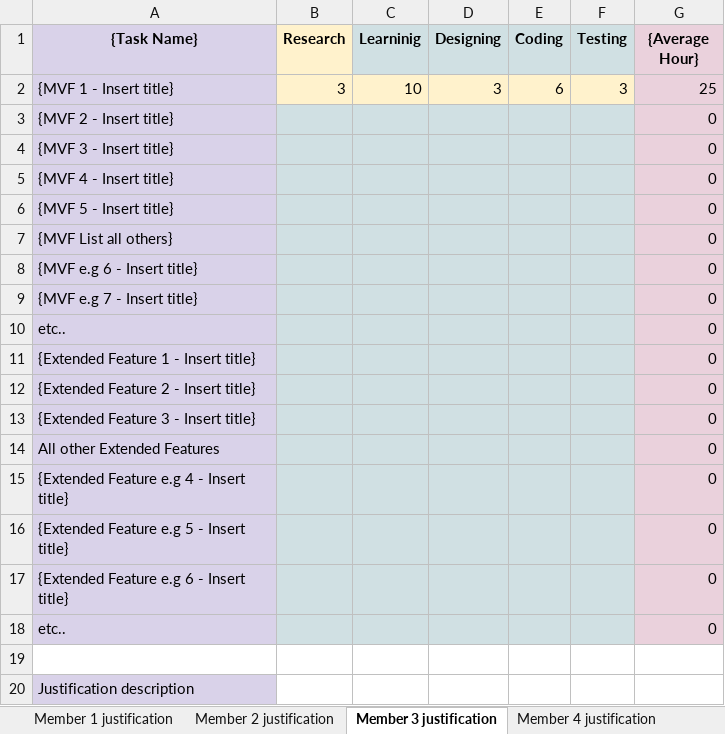
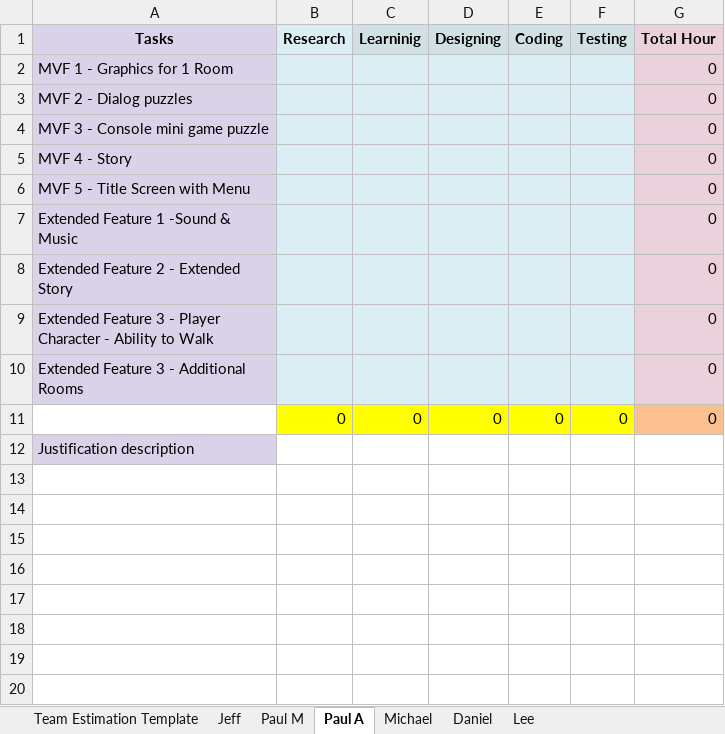
Before and after one commit to s3775599/BITS-clone, an Excel workbook: Assignment docs/Assessment_2_Estimation_Template.xlsx, sheet Paul A, drawn as a sheet; values as stored, in another font and other column widths than the file's, no borders; removed rows and columns are numbered as before the commit, all else as after; the diff names each change by its address in the sheet, - before the commit and + after, or states it on an @@ line.

```diff
--- a/Assignment docs/Assessment_2_Estimation_Template.xlsx (sheet Paul A)
+++ b/Assignment docs/Assessment_2_Estimation_Template.xlsx (sheet Paul A)
-sheet tab: Member 1 justification
+sheet tab: Jeff
-sheet tab: Member 2 justification
+sheet tab: Paul M
-sheet tab: Member 3 justification
+sheet tab: Paul A
-sheet tab: Member 4 justification
+sheet tab: Michael
+sheet tab: Daniel
+sheet tab: Lee
-A1: {Task Name}
+A1: Tasks
-B1 fill: #FFF2CC
+B1 fill: #DBEEF4
-G1: {Average Hour}
+G1: Total Hour
-row 2: {MVF 1 - Insert title} | 3 | 10 | 3 | 6 | 3 | 25
-A2 (Tasks): {MVF 2 - Insert title}
+A2 (Tasks): MVF 1 - Graphics for 1 Room
-A3 (Tasks): {MVF 3 - Insert title}
+A3 (Tasks): MVF 2 - Dialog puzzles
-A4 (Tasks): {MVF 4 - Insert title}
+A4 (Tasks): MVF 3 - Console mini game puzzle
-row 6: {MVF 5 - Insert title} |  |  |  |  |  | 0
-A5 (Tasks): {MVF List all others}
+A5 (Tasks): MVF 4 - Story
-A6 (Tasks): {MVF e.g 6 - Insert title}
+A6 (Tasks): MVF 5 - Title Screen with Menu
-row 9: {MVF e.g 7 - Insert title} |  |  |  |  |  | 0
-row 10: etc.. |  |  |  |  |  | 0
-A7 (Tasks): {Extended Feature 1 - Insert title}
+A7 (Tasks): Extended Feature 1 -Sound & Music
-A8 (Tasks): {Extended Feature 2 - Insert title}
+A8 (Tasks): Extended Feature 2 - Extended Story
-A9 (Tasks): {Extended Feature 3 - Insert title}
+A9 (Tasks): Extended Feature 3 - Player Character - Ability to Walk
-A10 (Tasks): All other Extended Features
+A10 (Tasks): Extended Feature 3 - Additional Rooms
-row 15: {Extended Feature e.g 4 - Insert title} |  |  |  |  |  | 0
-row 16: {Extended Feature e.g 5 - Insert title} |  |  |  |  |  | 0
-row 17: {Extended Feature e.g 6 - Insert title} |  |  |  |  |  | 0
-row 18: etc.. |  |  |  |  |  | 0
-row 11: (empty)
+row 11:  | 0 | 0 | 0 | 0 | 0 | 0
-B11:F11 fill: none
+B11:F11 fill: #FFFF00
-G11 fill: none
+G11 fill: #FAC090
```
Also changed, not shown: sheet Team Estimation Template, sheet Michael, sheet Jeff, sheet Paul M, formulas that keep their value.
